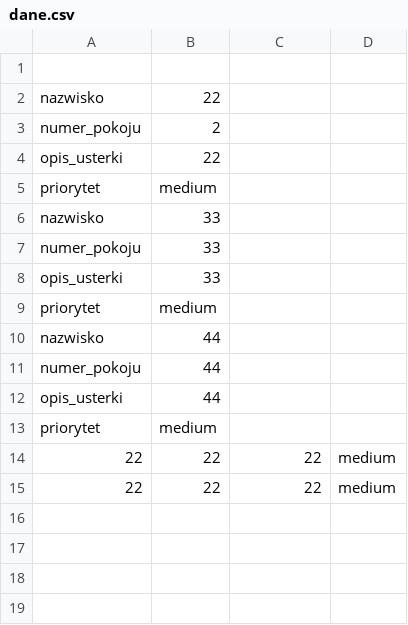
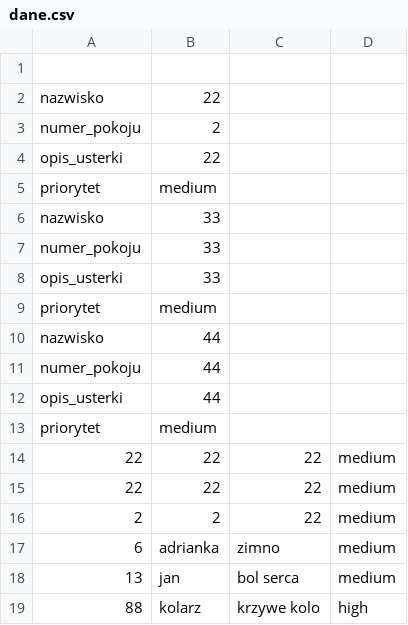
Before and after one commit to Mariuszss/flask_hotel, a CSV file: data/dane.csv, drawn as a sheet; the diff names each change by its address in the sheet, - before the commit and + after, or states it on an @@ line.

```diff
--- a/data/dane.csv
+++ b/data/dane.csv
+row 16: 2 | 2 | 22 | medium
+row 17: 6 | adrianka | zimno | medium
+row 18: 13 | jan | bol serca | medium
+row 19: 88 | kolarz | krzywe kolo | high
```
Also changed, not shown: 3 other files.
